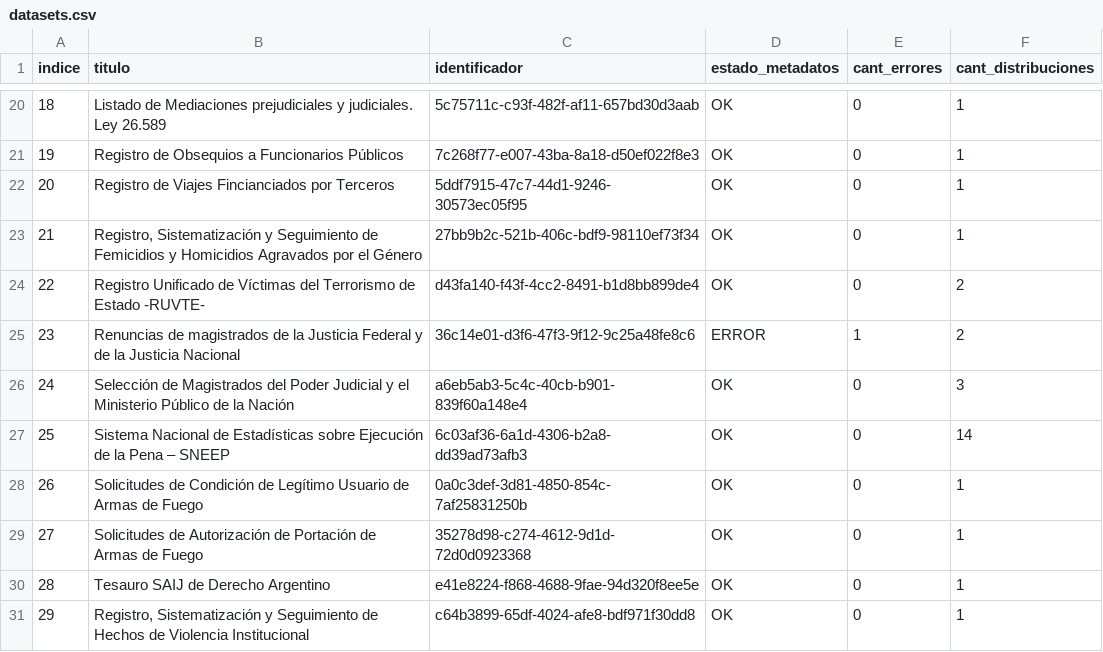
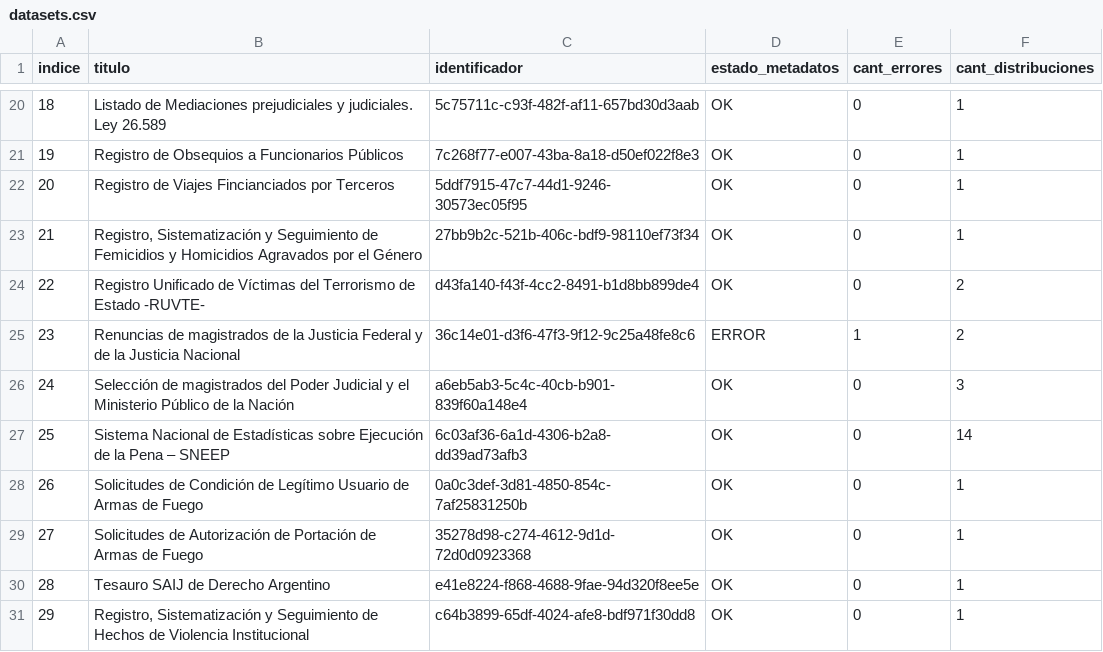
Before and after one commit to kant/libreria-catalogos, a CSV file: justicia/datasets.csv, drawn as a sheet; only a part is shown, gaps mark what is left out.

Commit message:
Modifico archivo justicia/datasets.csv según cambios del 2017-07-03

```diff
--- a/justicia/datasets.csv
+++ b/justicia/datasets.csv
@@ -25,3 +25,3 @@ indice,titulo,identificador,estado_metadatos,cant_errores,cant_distribuciones
 23,Renuncias de magistrados de la Justicia Federal y de la Justicia Nacional,36c14e01-d3f6-47f3-9f12-9c25a48fe8c6,ERROR,1,2
-24,Selección de Magistrados del Poder Judicial y el Ministerio Público de la Nación,a6eb5ab3-5c4c-40cb-b901-839f60a148e4,OK,0,3
+24,Selección de magistrados del Poder Judicial y el Ministerio Público de la Nación,a6eb5ab3-5c4c-40cb-b901-839f60a148e4,OK,0,3
 25,Sistema Nacional de Estadísticas sobre Ejecución de la Pena – SNEEP,6c03af36-6a1d-4306-b2a8-dd39ad73afb3,OK,0,14
```
